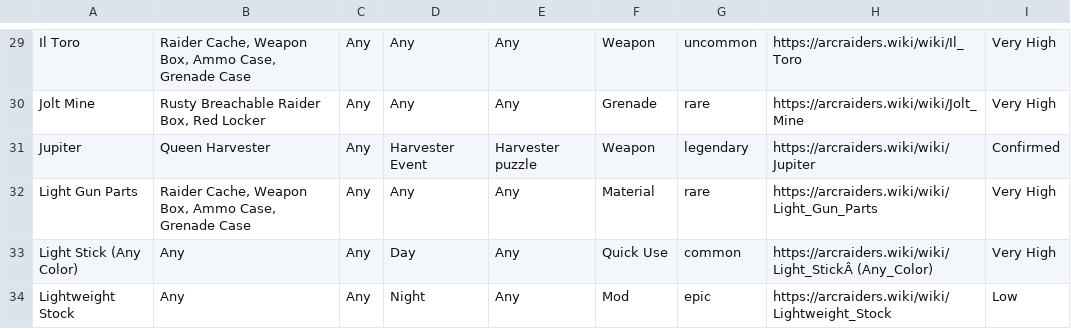
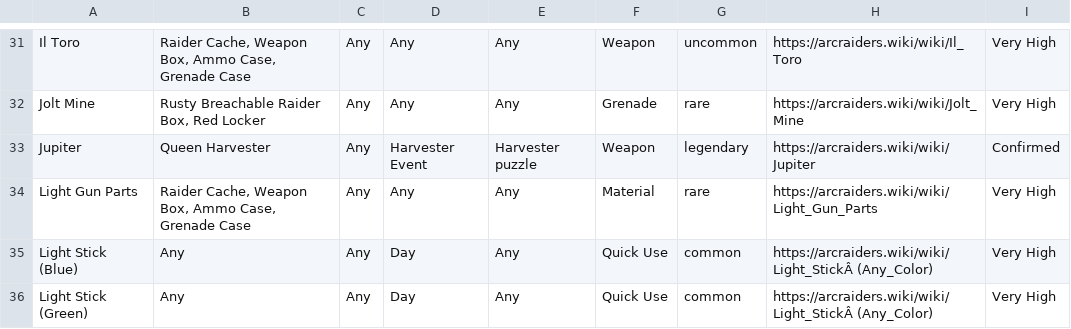
Before and after one commit to COLDDOORNOB/ArcBlueprintTracker, a CSV file: public/data.csv, drawn as a sheet; only a part is shown, gaps mark what is left out; the shorter side is filled out with more unchanged rows; the diff covers the shown part only.

```diff
--- a/public/data.csv
+++ b/public/data.csv
@@ -32,2 +34,3 @@ Jupiter,Queen Harvester,Any,Harvester Event,Harvester puzzle,Weapon,legendary,ht
 Light Gun Parts,"Raider Cache, Weapon Box, Ammo Case, Grenade Case",Any,Any,Any,Material,rare,https://arcraiders.wiki/wiki/Light_Gun_Parts,Very High
-Light Stick (Any Color),Any,Any,Day,Any,Quick Use,common,https://arcraiders.wiki/wiki/Light_StickÂ (Any_Color),Very High
+Light Stick (Blue),Any,Any,Day,Any,Quick Use,common,https://arcraiders.wiki/wiki/Light_StickÂ (Any_Color),Very High
+Light Stick (Green),Any,Any,Day,Any,Quick Use,common,https://arcraiders.wiki/wiki/Light_StickÂ (Any_Color),Very High
```
Also changed, not shown: 6 added rows elsewhere in this file, 12 other files.
